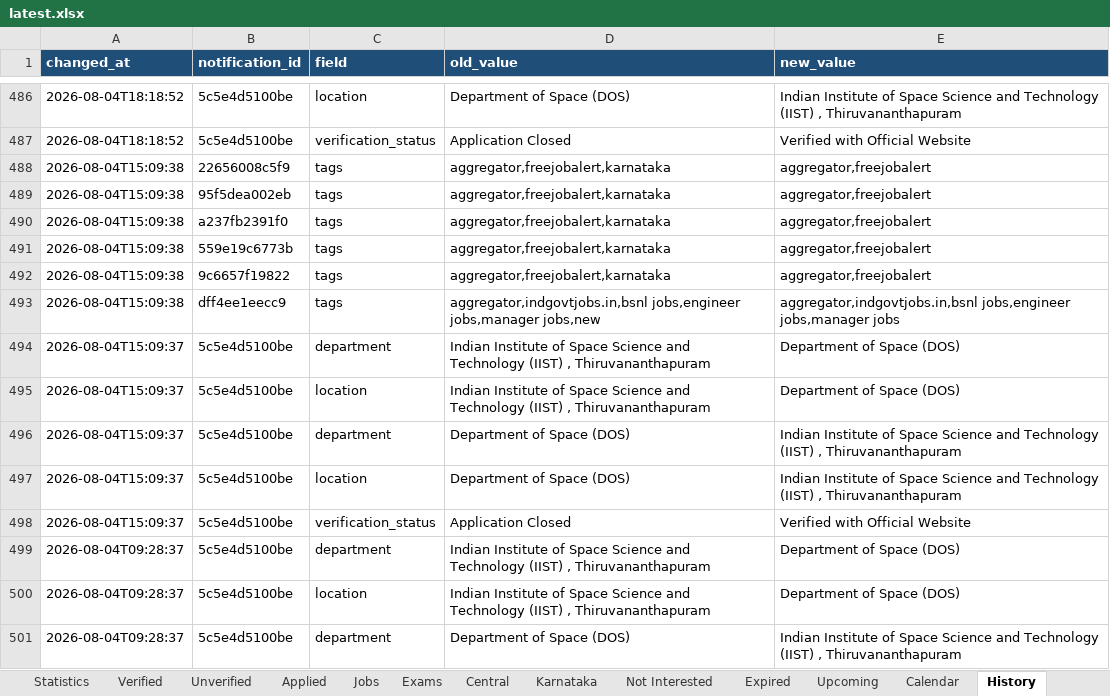
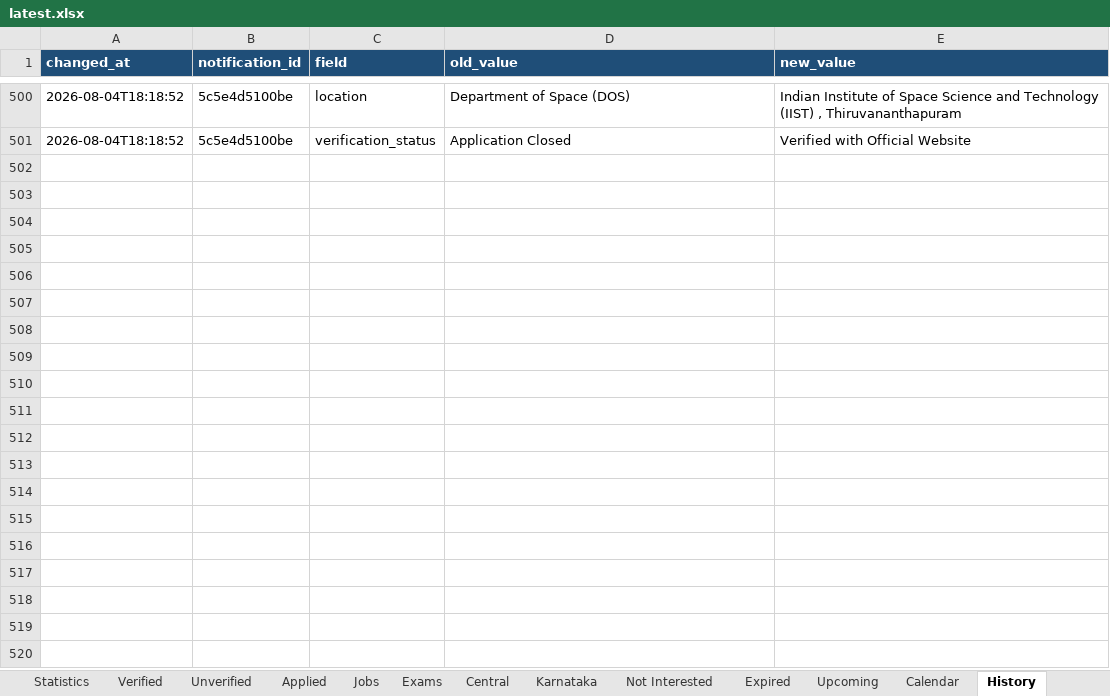
Before and after one commit to DarkWeb2024/govt-jobs-tracker, an Excel workbook: docs/data/latest.xlsx, sheet History, drawn as a sheet; only a part is shown, gaps mark what is left out; values as stored, in another font and other column widths than the file's, no borders; removed rows and columns are numbered as before the commit, all else as after; the diff covers the shown part only; the diff names each change by its address in the sheet, - before the commit and + after, or states it on an @@ line.

```diff
--- a/docs/data/latest.xlsx (sheet History)
+++ b/docs/data/latest.xlsx (sheet History)
-row 488: 2026-08-04T15:09:38 | 22656008c5f9 | tags | aggregator,freejobalert,karnataka | aggregator,freejobalert
-row 489: 2026-08-04T15:09:38 | 95f5dea002eb | tags | aggregator,freejobalert,karnataka | aggregator,freejobalert
-row 490: 2026-08-04T15:09:38 | a237fb2391f0 | tags | aggregator,freejobalert,karnataka | aggregator,freejobalert
-row 491: 2026-08-04T15:09:38 | 559e19c6773b | tags | aggregator,freejobalert,karnataka | aggregator,freejobalert
-row 492: 2026-08-04T15:09:38 | 9c6657f19822 | tags | aggregator,freejobalert,karnataka | aggregator,freejobalert
-row 493: 2026-08-04T15:09:38 | dff4ee1eecc9 | tags | aggregator,indgovtjobs.in,bsnl jobs,engineer jobs,manager jobs,new | aggregator,indgovtjobs.in,bsnl jobs,engineer jobs,manager jobs
-row 494: 2026-08-04T15:09:37 | 5c5e4d5100be | department | Indian Institute of Space Science and Technology (IIST) , Thiruvananthapuram | Department of Space (DOS)
-row 495: 2026-08-04T15:09:37 | 5c5e4d5100be | location | Indian Institute of Space Science and Technology (IIST) , Thiruvananthapuram | Department of Space (DOS)
-row 496: 2026-08-04T15:09:37 | 5c5e4d5100be | department | Department of Space (DOS) | Indian Institute of Space Science and Technology (IIST) , Thiruvananthapuram
-row 497: 2026-08-04T15:09:37 | 5c5e4d5100be | location | Department of Space (DOS) | Indian Institute of Space Science and Technology (IIST) , Thiruvananthapuram
-row 498: 2026-08-04T15:09:37 | 5c5e4d5100be | verification_status | Application Closed | Verified with Official Website
-row 499: 2026-08-04T09:28:37 | 5c5e4d5100be | department | Indian Institute of Space Science and Technology (IIST) , Thiruvananthapuram | Department of Space (DOS)
-row 500: 2026-08-04T09:28:37 | 5c5e4d5100be | location | Indian Institute of Space Science and Technology (IIST) , Thiruvananthapuram | Department of Space (DOS)
-row 501: 2026-08-04T09:28:37 | 5c5e4d5100be | department | Department of Space (DOS) | Indian Institute of Space Science and Technology (IIST) , Thiruvananthapuram
```
Also changed, not shown: 14 added rows elsewhere in this sheet, sheet Jobs, sheet Central, sheet Unverified, sheet Expired, sheet Karnataka, sheet Upcoming, 5 more sheets, 5 other files.
